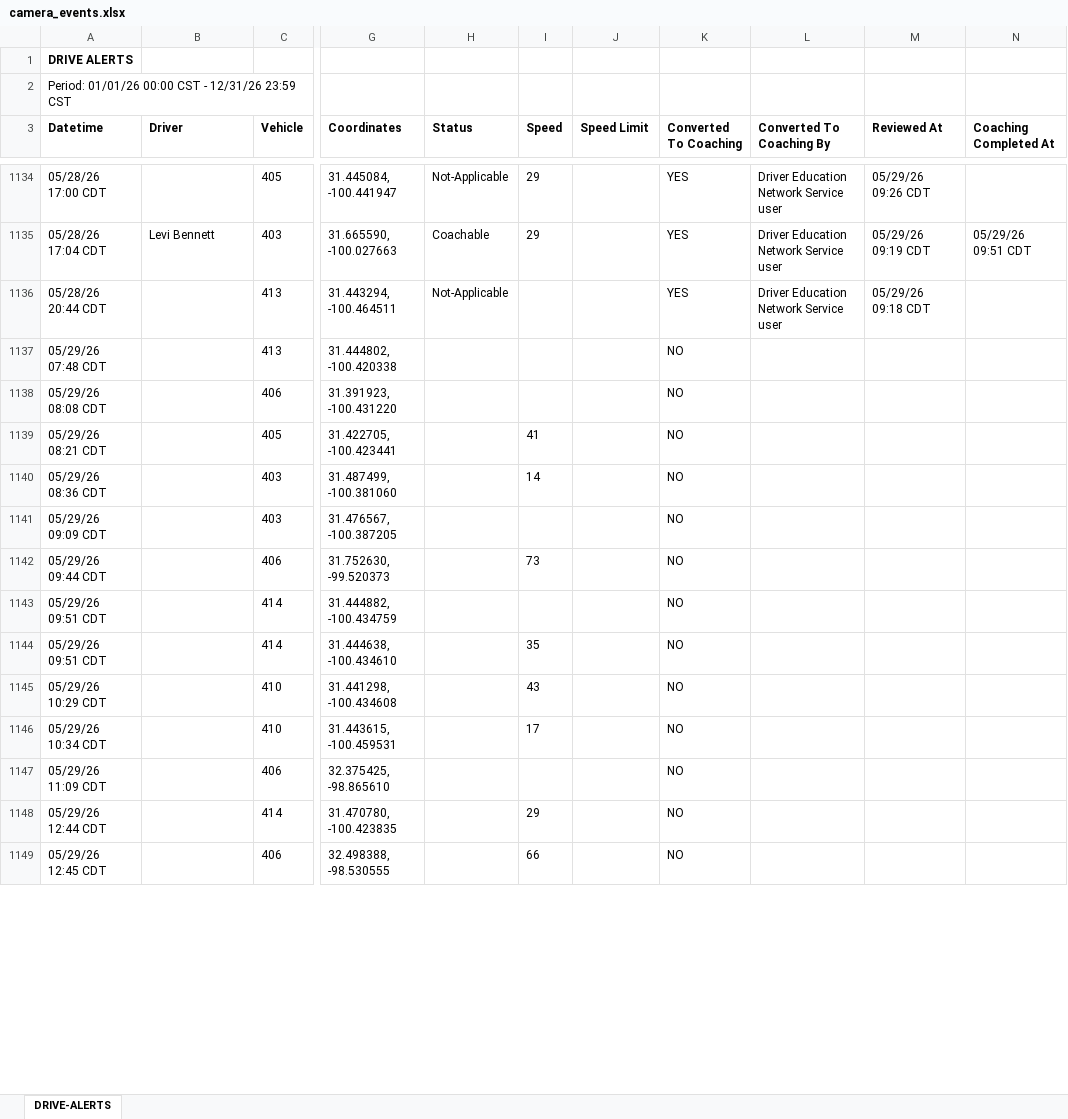
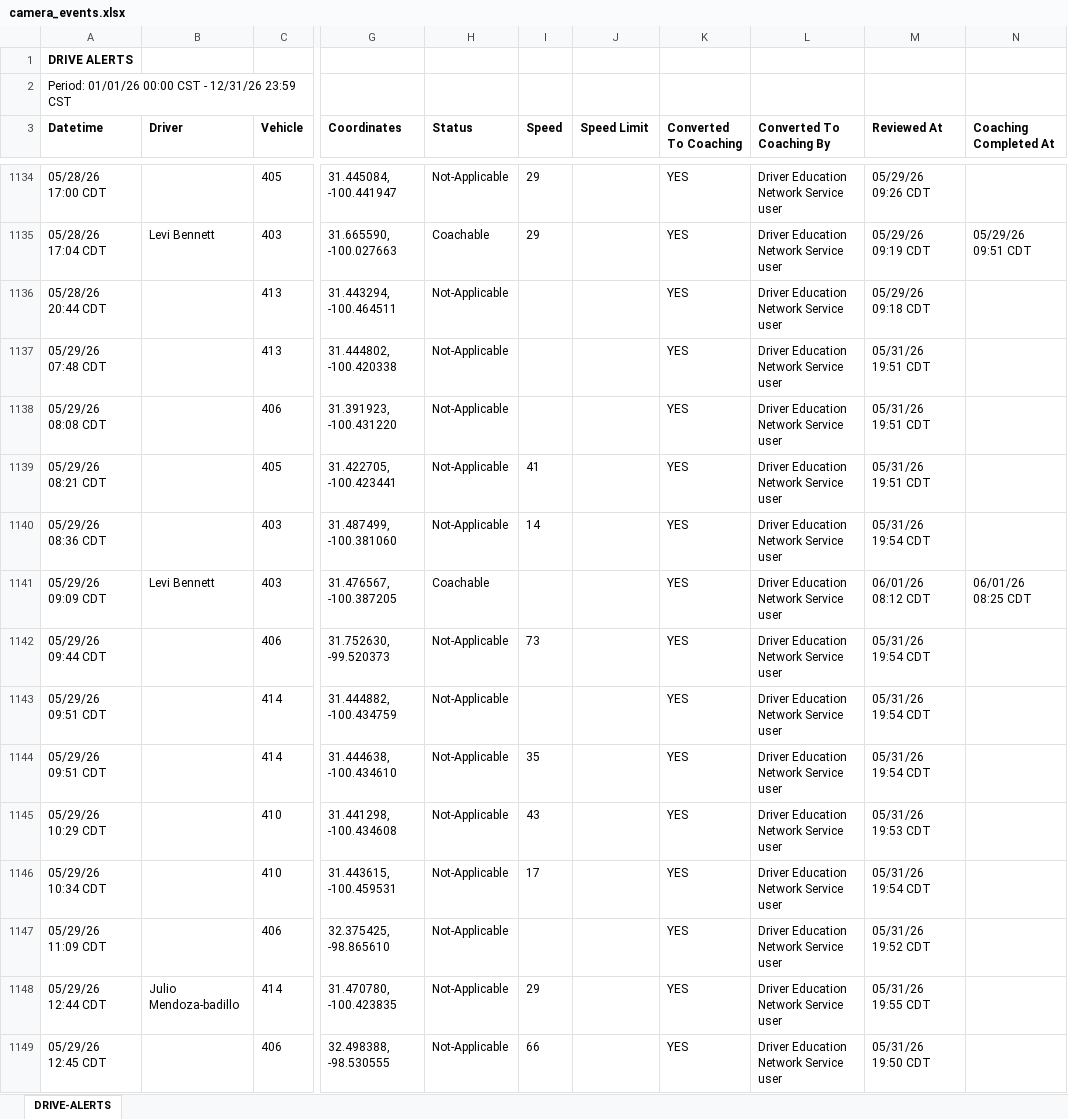
Before and after one commit to jmullins-DEN/Home-Motors, an Excel workbook: camera_events.xlsx, sheet DRIVE-ALERTS, drawn as a sheet; only a part is shown, gaps mark what is left out; values as stored, in another font and other column widths than the file's, no borders; the diff covers the shown part only; the diff names each change by its address in the sheet, - before the commit and + after, or states it on an @@ line.

```diff
--- a/camera_events.xlsx (sheet DRIVE-ALERTS)
+++ b/camera_events.xlsx (sheet DRIVE-ALERTS)
-H1137:H1140 (Status): (empty)
+H1137:H1140 (Status): Not-Applicable
-K1137:K1149 (Converted To Coaching): NO
+K1137:K1149 (Converted To Coaching): YES
-L1137:L1149 (Converted To Coaching By): (empty)
+L1137:L1149 (Converted To Coaching By): Driver Education Network Service user
-M1137:M1139 (Reviewed At): (empty)
+M1137:M1139 (Reviewed At): 05/31/26 19:51 CDT
-M1140 (Reviewed At): (empty)
+M1140 (Reviewed At): 05/31/26 19:54 CDT
-B1141 (Driver): (empty)
+B1141 (Driver): Levi Bennett
-H1141 (Status): (empty)
+H1141 (Status): Coachable
-M1141 (Reviewed At): (empty)
+M1141 (Reviewed At): 06/01/26 08:12 CDT
-N1141 (Coaching Completed At): (empty)
+N1141 (Coaching Completed At): 06/01/26 08:25 CDT
-H1142:H1149 (Status): (empty)
+H1142:H1149 (Status): Not-Applicable
-M1142:M1144 (Reviewed At): (empty)
+M1142:M1144 (Reviewed At): 05/31/26 19:54 CDT
-M1145 (Reviewed At): (empty)
+M1145 (Reviewed At): 05/31/26 19:53 CDT
-M1146 (Reviewed At): (empty)
+M1146 (Reviewed At): 05/31/26 19:54 CDT
-M1147 (Reviewed At): (empty)
+M1147 (Reviewed At): 05/31/26 19:52 CDT
-B1148 (Driver): (empty)
+B1148 (Driver): Julio Mendoza-badillo
-M1148 (Reviewed At): (empty)
+M1148 (Reviewed At): 05/31/26 19:55 CDT
-M1149 (Reviewed At): (empty)
+M1149 (Reviewed At): 05/31/26 19:50 CDT
```
Also changed, not shown: 84 added rows and 197 edited cells elsewhere in this sheet, training.xlsx.
